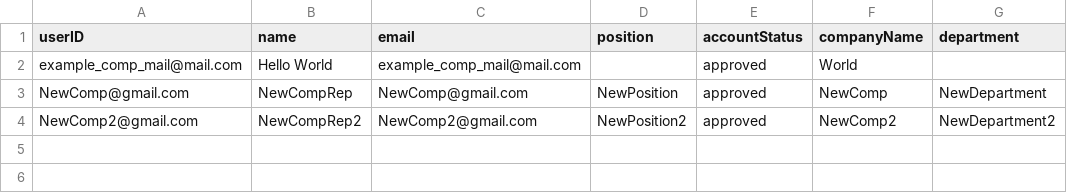
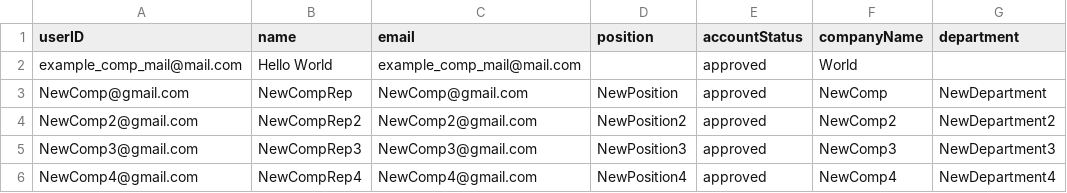
Before and after one commit to AIPEAC/SC2002-OOP, a CSV file: Code/Backend/Lib/company_representative.csv, drawn as a sheet; the diff names each change by its address in the sheet, - before the commit and + after, or states it on an @@ line.

Commit message:
modified:   Code/Backend/Lib/application_list.csv 	modified:   Code/Backend/Lib/company_representative.csv 	modified:   Code/Backend/Lib/internship_opportunity_list.csv 	modified:   Code/Backend/Lib/login_list.csv 	new file:   Code/Output_report/Report0001.md 	modified:   Testcases/Testcase_Appendix_A/Test_Appendix_A.md 	new file:   Testcases/Testcase_Appendix_A/Testcase10_AllIntOp.png 	new file:   Testcases/Testcase_Appendix_A/Testcase10_ExceedFive.png 	new file:   Testcases/Testcase_Appendix_A/Testcase11_IntOpStatus.png 	new file:   Testcases/Testcase_Appendix_A/Testcase14_StudentApplication.png 	new file:   Testcases/Testcase_Appendix_A/Testcase17_Approved.png 	new file:   Testcases/Testcase_Appendix_A/Testcase17_IntOpCreation.png 	new file:   Testcases/Testcase_Appendix_A/Testcase17_IntOpStatus.png 	new file:   Testcases/Testcase_Appendix_A/Testcase17_Rejected.png 	new file:   Testcases/Testcase_Appendix_A/Testcase17_StaffViewPendIntOp.png 	new file:   Testcases/Testcase_Appendix_A/Testcase17_StudentView.png 	new file:   Testcases/Testcase_Appendix_A/Testcase18_AllIntOp.png 	new file:   Testcases/Testcase_Appendix_A/Testcase18_StudentView.png 	new file:   Testcases/Testcase_Appendix_A/Testcase9_FirstAccept.png 	new file:   Testcases/Testcase_Appendix_A/Testcase9_MultIntOp.png

```diff
--- a/Code/Backend/Lib/company_representative.csv
+++ b/Code/Backend/Lib/company_representative.csv
+row 5: NewComp3@gmail.com | NewCompRep3 | NewComp3@gmail.com | NewPosition3 | approved | NewComp3 | NewDepartment3
+row 6: NewComp4@gmail.com | NewCompRep4 | NewComp4@gmail.com | NewPosition4 | approved | NewComp4 | NewDepartment4
```
Also changed, not shown: Code/Backend/Lib/application_list.csv, Code/Backend/Lib/internship_opportunity_list.csv, 17 other files.
